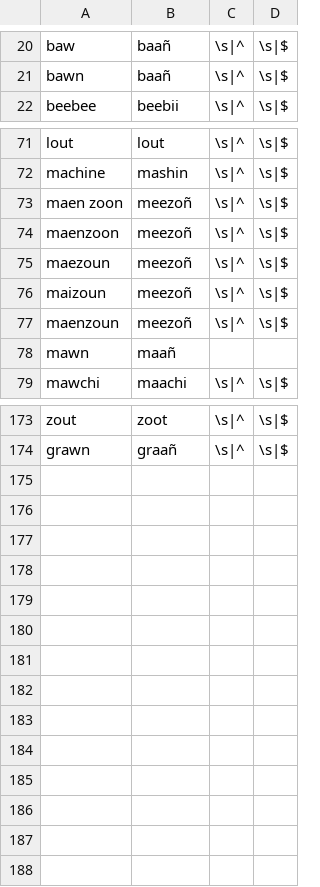
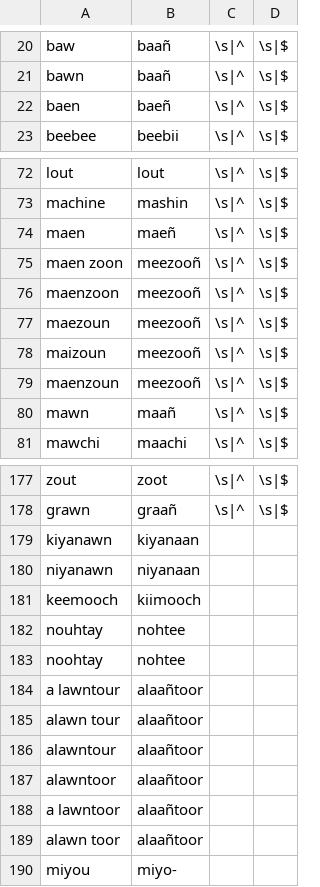
Before and after one commit to p2wilrc/g2p, a CSV file: g2p/mappings/langs/crg/crg-tmd-to-dv-words.csv, drawn as a sheet; only a part is shown, gaps mark what is left out; the diff covers the shown part only.

```diff
--- a/g2p/mappings/langs/crg/crg-tmd-to-dv-words.csv
+++ b/g2p/mappings/langs/crg/crg-tmd-to-dv-words.csv
@@ -21,2 +21,3 @@ baw,baañ,\s|^,\s|$
 bawn,baañ,\s|^,\s|$
+baen,baeñ,\s|^,\s|$
 beebee,beebii,\s|^,\s|$
@@ -72,8 +73,9 @@ lout,lout,\s|^,\s|$
 machine,mashin,\s|^,\s|$
-maen zoon,meezoñ,\s|^,\s|$
-maenzoon,meezoñ,\s|^,\s|$
-maezoun,meezoñ,\s|^,\s|$
-maizoun,meezoñ,\s|^,\s|$
-maenzoun,meezoñ,\s|^,\s|$
-mawn,maañ
+maen,maeñ,\s|^,\s|$
+maen zoon,meezooñ,\s|^,\s|$
+maenzoon,meezooñ,\s|^,\s|$
+maezoun,meezooñ,\s|^,\s|$
+maizoun,meezooñ,\s|^,\s|$
+maenzoun,meezooñ,\s|^,\s|$
+mawn,maañ,\s|^,\s|$
 mawchi,maachi,\s|^,\s|$
@@ -174 +178,13 @@ zout,zoot,\s|^,\s|$
 grawn,graañ,\s|^,\s|$
+kiyanawn,kiyanaan
+niyanawn,niyanaan
+keemooch,kiimooch
+nouhtay,nohtee
+noohtay,nohtee
+a lawntour,alaañtoor
+alawn tour,alaañtoor
+alawntour,alaañtoor
+alawntoor,alaañtoor
+a lawntoor,alaañtoor
+alawn toor,alaañtoor
+miyou,miyo-
```
Also changed, not shown: 2 added rows elsewhere in this file, g2p/mappings/langs/crg/crg-tmd-to-dv.csv.
